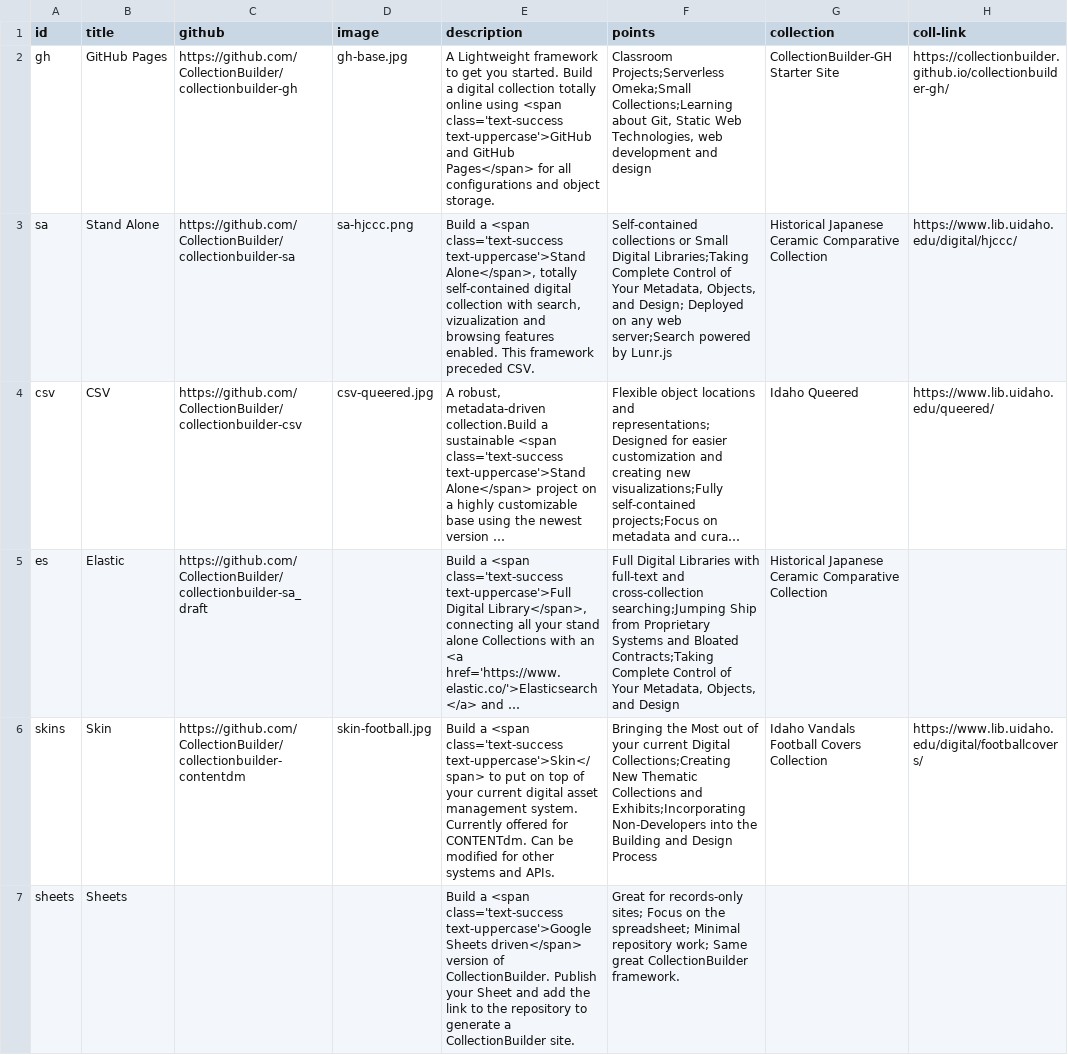
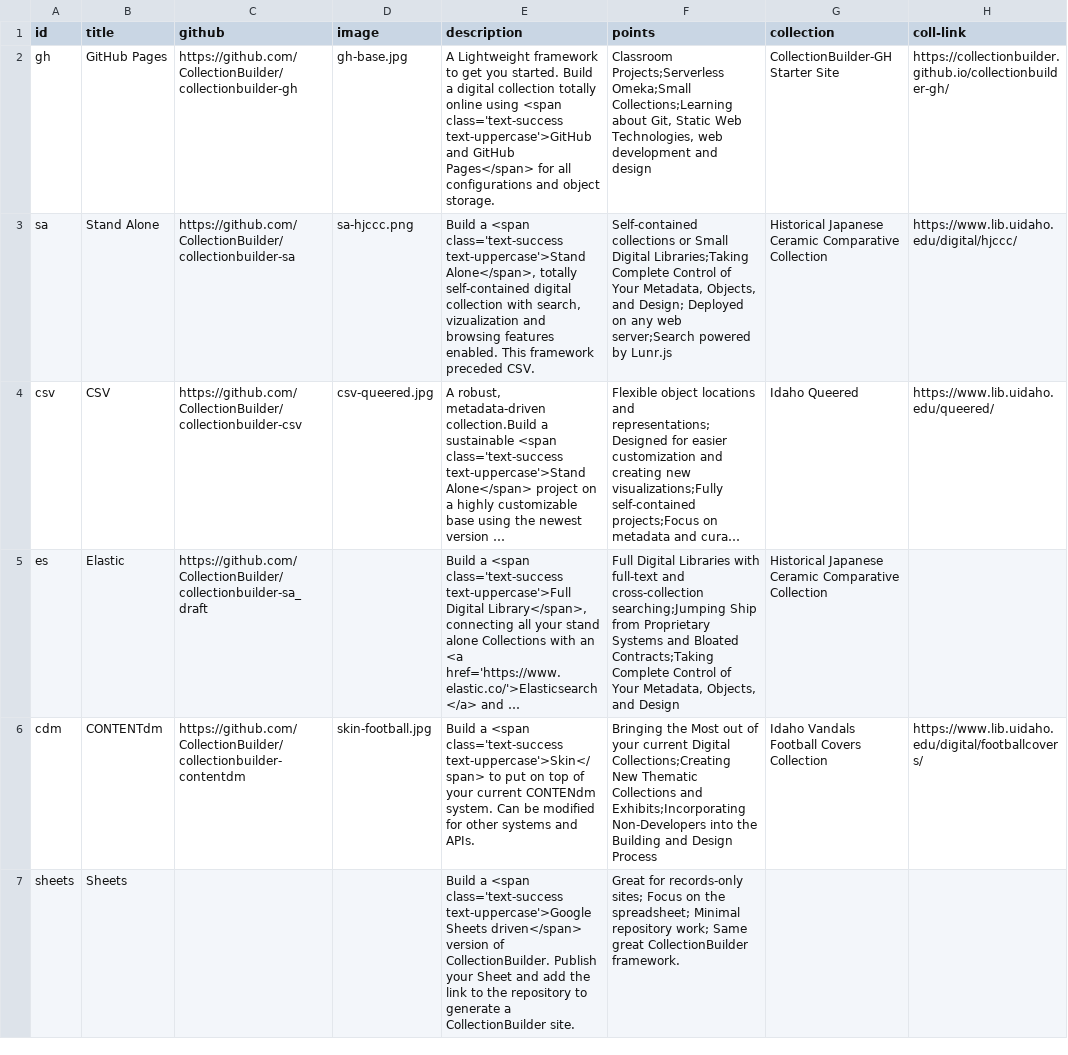
Before and after one commit to CollectionBuilder/collectionbuilder.github.io, a CSV file: _data/types.csv, drawn as a sheet; only a part is shown; long unchanged cells end in …; the diff names each change by its address in the sheet, - before the commit and + after, or states it on an @@ line.

```diff
--- a/_data/types.csv
+++ b/_data/types.csv
-A6 (id): skins
+A6 (id): cdm
-B6 (title): Skin
+B6 (title): CONTENTdm
-E6 (description): …your current digital asset management system. Currently offered for CONTENTdm. Can be…
+E6 (description): …your current CONTENdm system. Can be…
```
Also changed, not shown: 3 other files.
